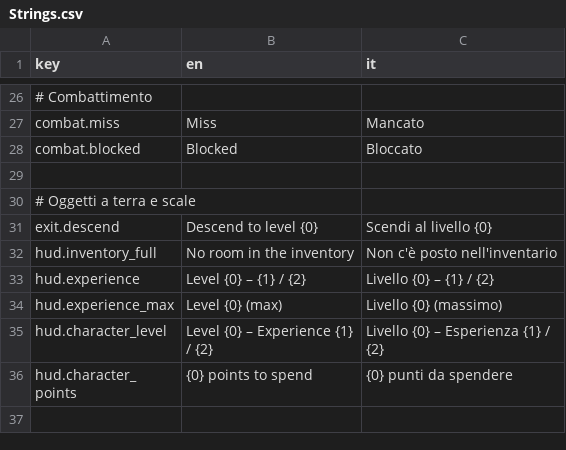
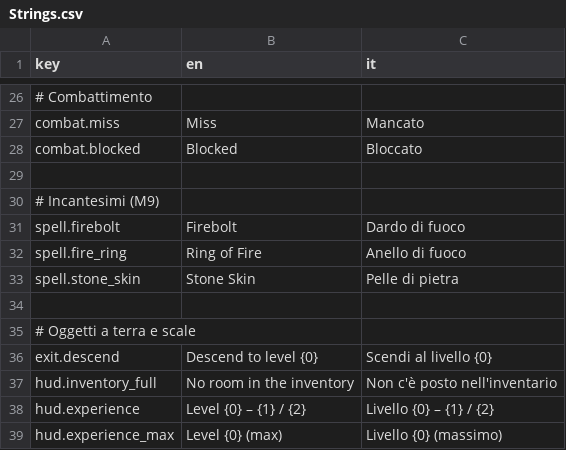
Before and after one commit to zanzaro-mirco/DarkDescent, a CSV file: Assets/_Project/Data/Localization/Strings.csv, drawn as a sheet; only a part is shown, gaps mark what is left out; the shorter side is filled out with more unchanged rows; the diff names each change by its address in the sheet, - before the commit and + after, or states it on an @@ line.

Commit message:
feat: mana, incantesimi e lancio in Core (passo 9.1)

```diff
--- a/Assets/_Project/Data/Localization/Strings.csv
+++ b/Assets/_Project/Data/Localization/Strings.csv
+row 30: # Incantesimi (M9)
+row 31: spell.firebolt | Firebolt | Dardo di fuoco
+row 32: spell.fire_ring | Ring of Fire | Anello di fuoco
+row 33: spell.stone_skin | Stone Skin | Pelle di pietra
+row 34: (empty)
```
Also changed, not shown: 25 other files.
